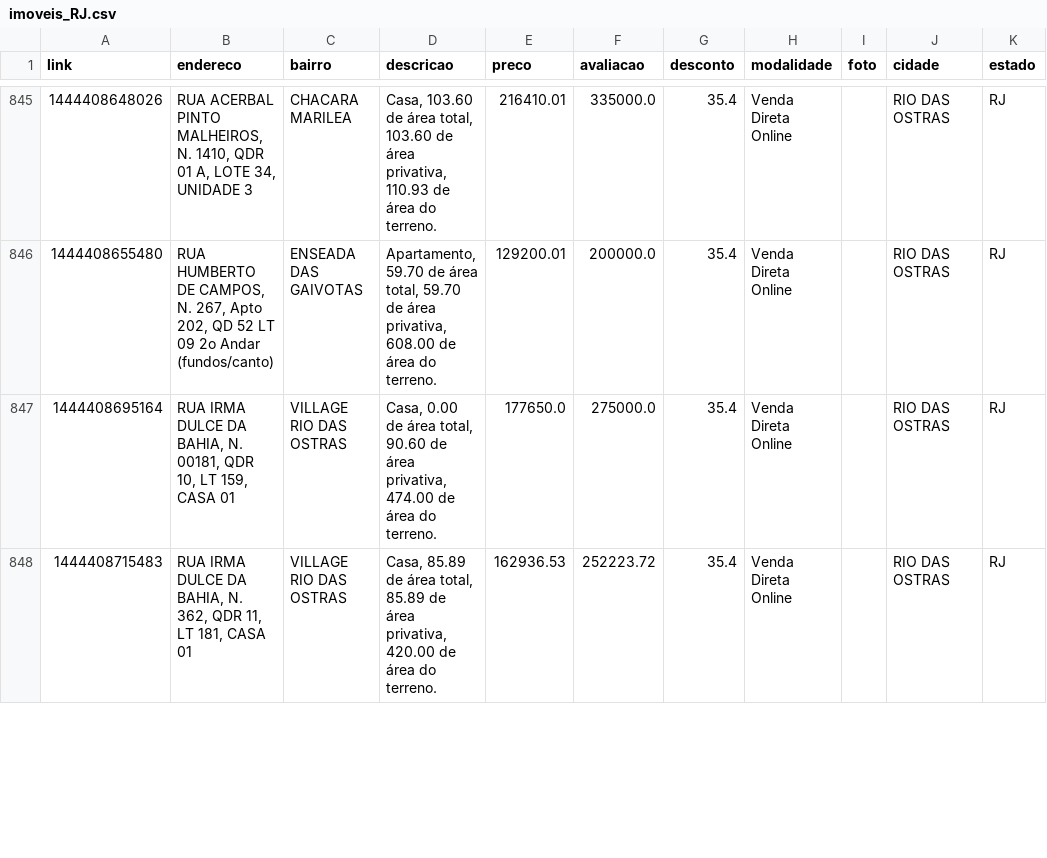
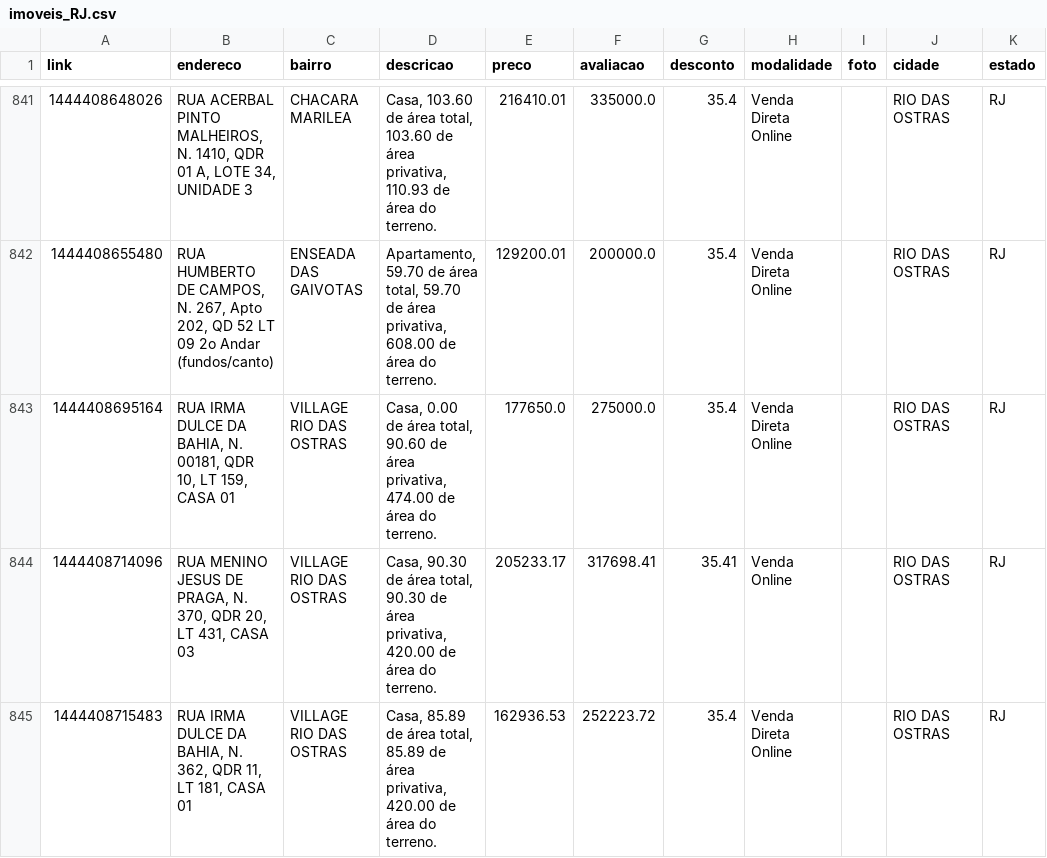
Before and after one commit to franklinbaldo/caixaaberta, a CSV file: data/imoveis_RJ.csv, drawn as a sheet; only a part is shown, gaps mark what is left out; the diff covers the shown part only; the diff names each change by its address in the sheet, - before the commit and + after, or states it on an @@ line.

```diff
--- a/data/imoveis_RJ.csv
+++ b/data/imoveis_RJ.csv
+row 844: 1444408714096 | RUA MENINO JESUS DE PRAGA, N. 370, QDR 20, LT 431, CASA 03 | VILLAGE RIO DAS OSTRAS | Casa, 90.30 de área total, 90.30 de área privativa, 420.00 de área do terreno. | 205233.17 | 317698.41 | 35.41 | Venda Online |  | RIO DAS OSTRAS | RJ
```
Also changed, not shown: 3 added rows, 12 removed rows and 10 edited cells elsewhere in this file, data/imoveis_GO.csv, data/imoveis_MG.csv, 21 other files.
